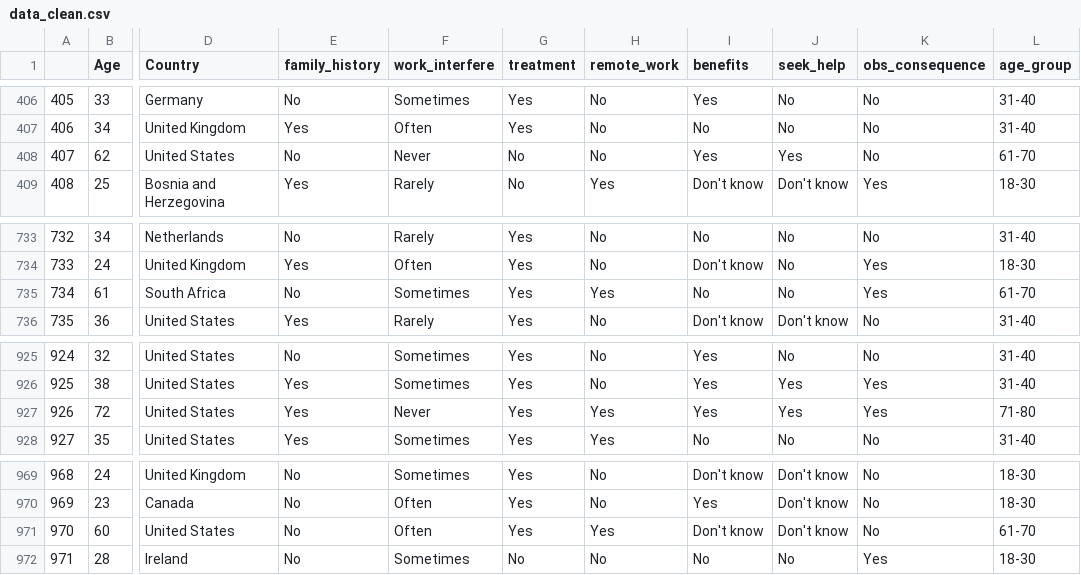
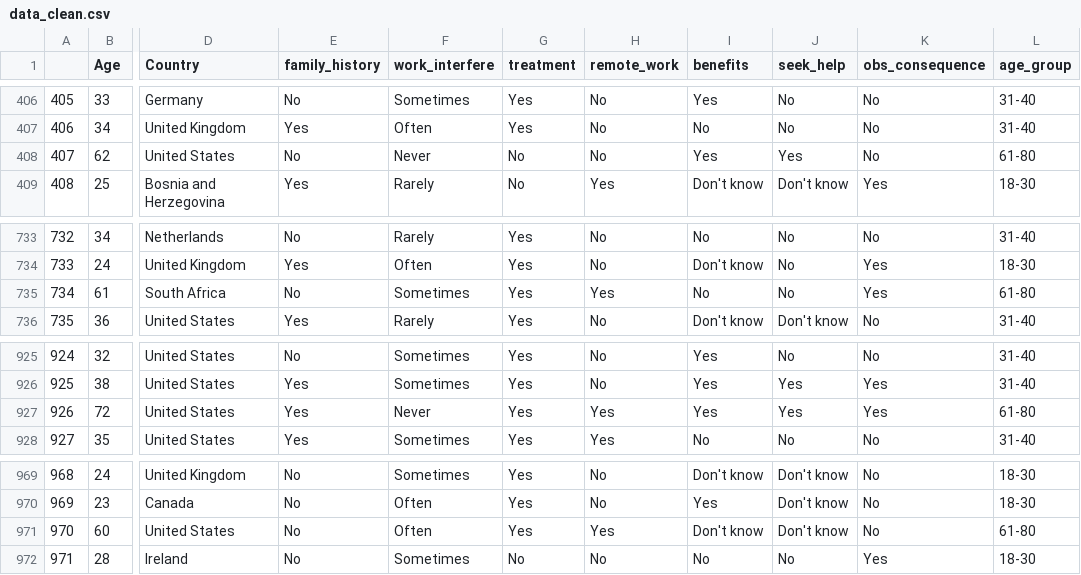
Before and after one commit to tungpatrick/ellognea-ptung-mental-health, a CSV file: data/clean/data_clean.csv, drawn as a sheet; only a part is shown, gaps mark what is left out; the diff names each change by its address in the sheet, - before the commit and + after, or states it on an @@ line.

Commit message:
new age group definition

```diff
--- a/data/clean/data_clean.csv
+++ b/data/clean/data_clean.csv
-L408 (age_group): 61-70
+L408 (age_group): 61-80
-L735 (age_group): 61-70
+L735 (age_group): 61-80
-L927 (age_group): 71-80
+L927 (age_group): 61-80
-L971 (age_group): 61-70
+L971 (age_group): 61-80
```
Also changed, not shown: 1 other file.
